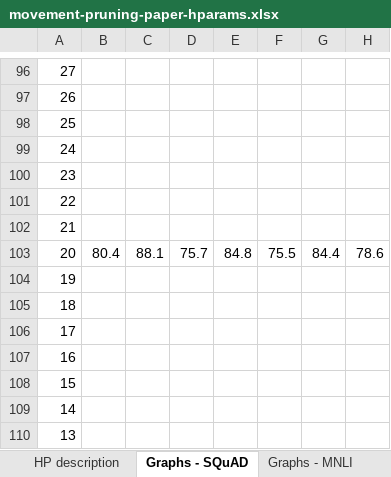
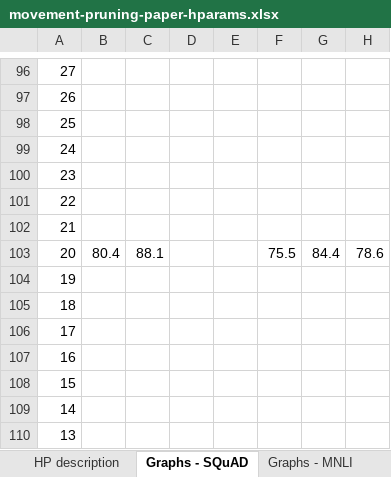
Before and after one commit to amanalok/block-spa-experiments, an Excel workbook: hparams/movement-pruning-paper-hparams.xlsx, sheet Graphs - SQuAD, drawn as a sheet; only a part is shown, gaps mark what is left out; values as stored, in another font and other column widths than the file's, no borders; charts and pictures not drawn; the diff covers the shown part only; the diff names each change by its address in the sheet, - before the commit and + after, or states it on an @@ line.

```diff
--- a/hparams/movement-pruning-paper-hparams.xlsx (sheet Graphs - SQuAD)
+++ b/hparams/movement-pruning-paper-hparams.xlsx (sheet Graphs - SQuAD)
-D103: 75.7
+D103: (empty)
-E103: 84.8
+E103: (empty)
```
Also changed, not shown: 18 edited cells elsewhere in this sheet, sheet Details - SQuAD, hidden cells, charts or pictures.
